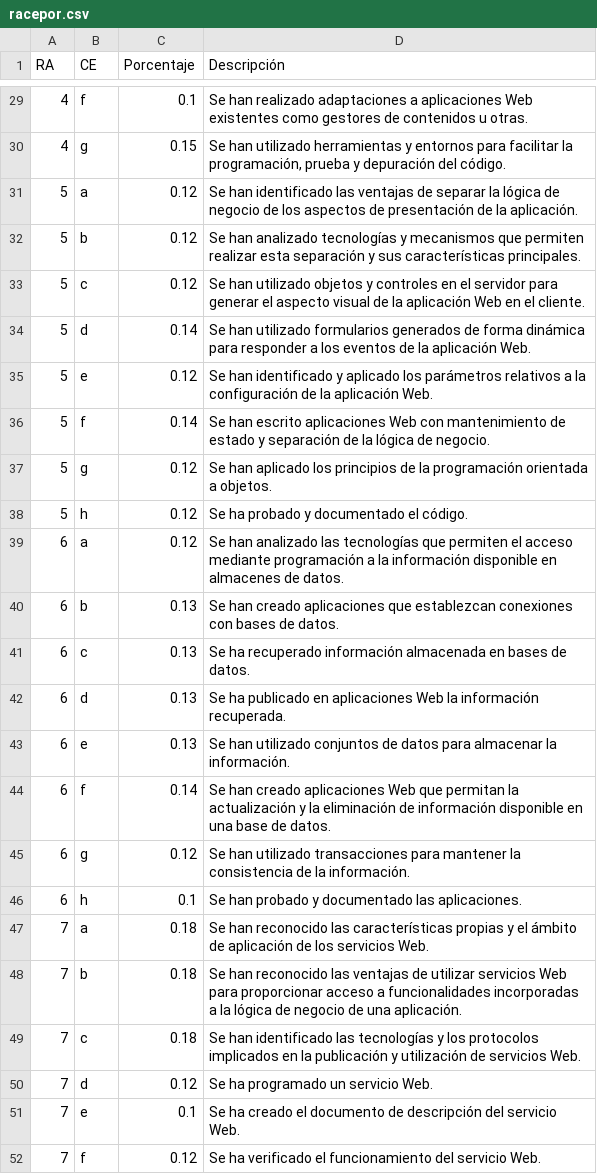
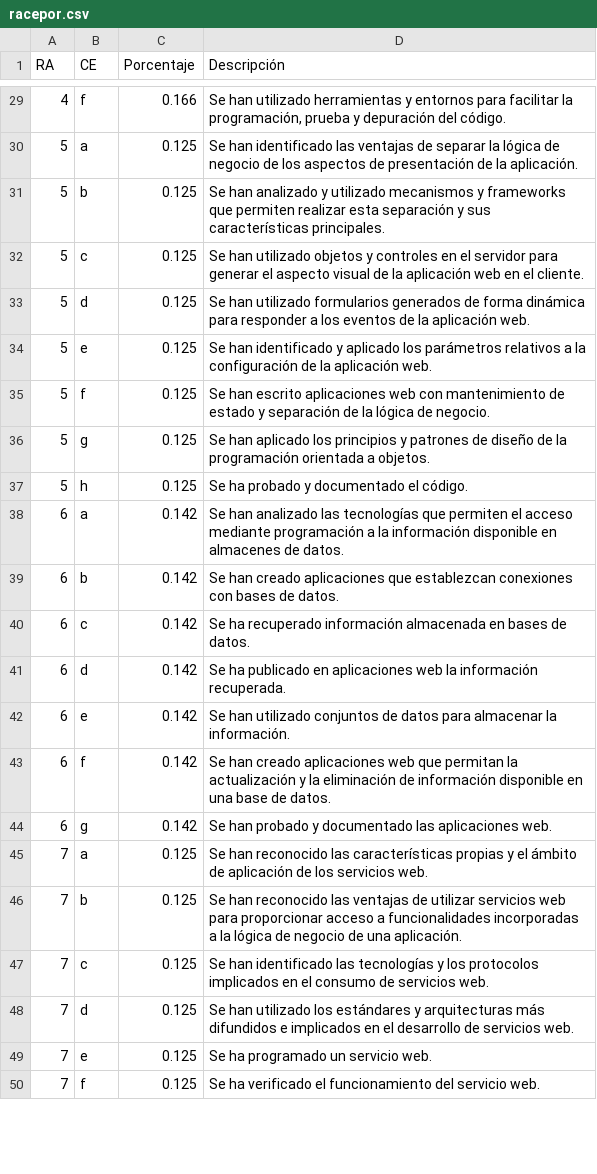
Before and after one commit to ricpelo/dwese, a CSV file: programacion/racepor.csv, drawn as a sheet; only a part is shown, gaps mark what is left out; the diff covers the shown part only.

Commit message:
Actualiza programación y cambia curso a 24/25

```diff
--- a/programacion/racepor.csv
+++ b/programacion/racepor.csv
@@ -29,24 +29,22 @@ RA,CE,Porcentaje,Descripción
-4,f,"0.1",Se han realizado adaptaciones a aplicaciones Web existentes como gestores de contenidos u otras.
-4,g,"0.15","Se han utilizado herramientas y entornos para facilitar la programación, prueba y depuración del código."
-5,a,"0.12",Se han identificado las ventajas de separar la lógica de negocio de los aspectos de presentación de la aplicación.
-5,b,"0.12",Se han analizado tecnologías y mecanismos que permiten realizar esta separación y sus características principales.
-5,c,"0.12",Se han utilizado objetos y controles en el servidor para generar el aspecto visual de la aplicación Web en el cliente.
-5,d,"0.14",Se han utilizado formularios generados de forma dinámica para responder a los eventos de la aplicación Web.
-5,e,"0.12",Se han identificado y aplicado los parámetros relativos a la configuración de la aplicación Web.
-5,f,"0.14",Se han escrito aplicaciones Web con mantenimiento de estado y separación de la lógica de negocio.
-5,g,"0.12",Se han aplicado los principios de la programación orientada a objetos.
-5,h,"0.12",Se ha probado y documentado el código.
-6,a,"0.12",Se han analizado las tecnologías que permiten el acceso mediante programación a la información disponible en almacenes de datos.
-6,b,"0.13",Se han creado aplicaciones que establezcan conexiones con bases de datos.
-6,c,"0.13",Se ha recuperado información almacenada en bases de datos.
-6,d,"0.13",Se ha publicado en aplicaciones Web la información recuperada.
-6,e,"0.13",Se han utilizado conjuntos de datos para almacenar la información.
-6,f,"0.14",Se han creado aplicaciones Web que permitan la actualización y la eliminación de información disponible en una base de datos.
-6,g,"0.12",Se han utilizado transacciones para mantener la consistencia de la información.
-6,h,"0.1",Se han probado y documentado las aplicaciones.
-7,a,"0.18",Se han reconocido las características propias y el ámbito de aplicación de los servicios Web.
-7,b,"0.18",Se han reconocido las ventajas de utilizar servicios Web para proporcionar acceso a funcionalidades incorporadas a la lógica de negocio de una aplicación.
-7,c,"0.18",Se han identificado las tecnologías y los protocolos implicados en la publicación y utilización de servicios Web.
-7,d,"0.12",Se ha programado un servicio Web.
-7,e,"0.1",Se ha creado el documento de descripción del servicio Web.
-7,f,"0.12",Se ha verificado el funcionamiento del servicio Web.
+4,f,"0.166","Se han utilizado herramientas y entornos para facilitar la programación, prueba y depuración del código."
+5,a,"0.125",Se han identificado las ventajas de separar la lógica de negocio de los aspectos de presentación de la aplicación.
+5,b,"0.125",Se han analizado y utilizado mecanismos y frameworks que permiten realizar esta separación y sus características principales.
+5,c,"0.125",Se han utilizado objetos y controles en el servidor para generar el aspecto visual de la aplicación web en el cliente.
+5,d,"0.125",Se han utilizado formularios generados de forma dinámica para responder a los eventos de la aplicación web.
+5,e,"0.125",Se han identificado y aplicado los parámetros relativos a la configuración de la aplicación web.
+5,f,"0.125",Se han escrito aplicaciones web con mantenimiento de estado y separación de la lógica de negocio.
+5,g,"0.125",Se han aplicado los principios y patrones de diseño de la programación orientada a objetos.
+5,h,"0.125",Se ha probado y documentado el código.
+6,a,"0.142",Se han analizado las tecnologías que permiten el acceso mediante programación a la información disponible en almacenes de datos.
+6,b,"0.142",Se han creado aplicaciones que establezcan conexiones con bases de datos.
+6,c,"0.142",Se ha recuperado información almacenada en bases de datos.
+6,d,"0.142",Se ha publicado en aplicaciones web la información recuperada.
+6,e,"0.142",Se han utilizado conjuntos de datos para almacenar la información.
+6,f,"0.142",Se han creado aplicaciones web que permitan la actualización y la eliminación de información disponible en una base de datos.
+6,g,"0.142",Se han probado y documentado las aplicaciones web.
+7,a,"0.125",Se han reconocido las características propias y el ámbito de aplicación de los servicios web.
+7,b,"0.125",Se han reconocido las ventajas de utilizar servicios web para proporcionar acceso a funcionalidades incorporadas a la lógica de negocio de una aplicación.
+7,c,"0.125",Se han identificado las tecnologías y los protocolos implicados en el consumo de servicios web.
+7,d,"0.125",Se han utilizado los estándares y arquitecturas más difundidos e implicados en el desarrollo de servicios web.
+7,e,"0.125",Se ha programado un servicio web.
+7,f,"0.125",Se ha verificado el funcionamiento del servicio web.
```
Also changed, not shown: 2 added rows and 67 edited cells elsewhere in this file, programacion/udrace.csv, 11 other files.
